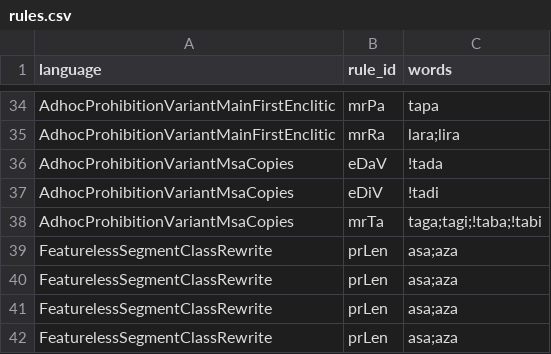
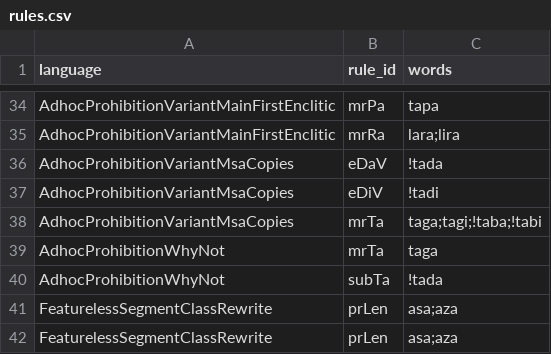
Before and after one commit to sillsdev/fieldworks-parser-conformance, a CSV file: rules.csv, drawn as a sheet; only a part is shown, gaps mark what is left out; the shorter side is filled out with more unchanged rows.

```diff
--- a/rules.csv
+++ b/rules.csv
@@ -38,2 +38,4 @@ AdhocProhibitionVariantMsaCopies,eDiV,!tadi
 AdhocProhibitionVariantMsaCopies,mrTa,taga;tagi;!taba;!tabi
+AdhocProhibitionWhyNot,mrTa,taga
+AdhocProhibitionWhyNot,subTa,!tada
 FeaturelessSegmentClassRewrite,prLen,asa;aza
```
Also changed, not shown: coverage.csv, 10 other files.
